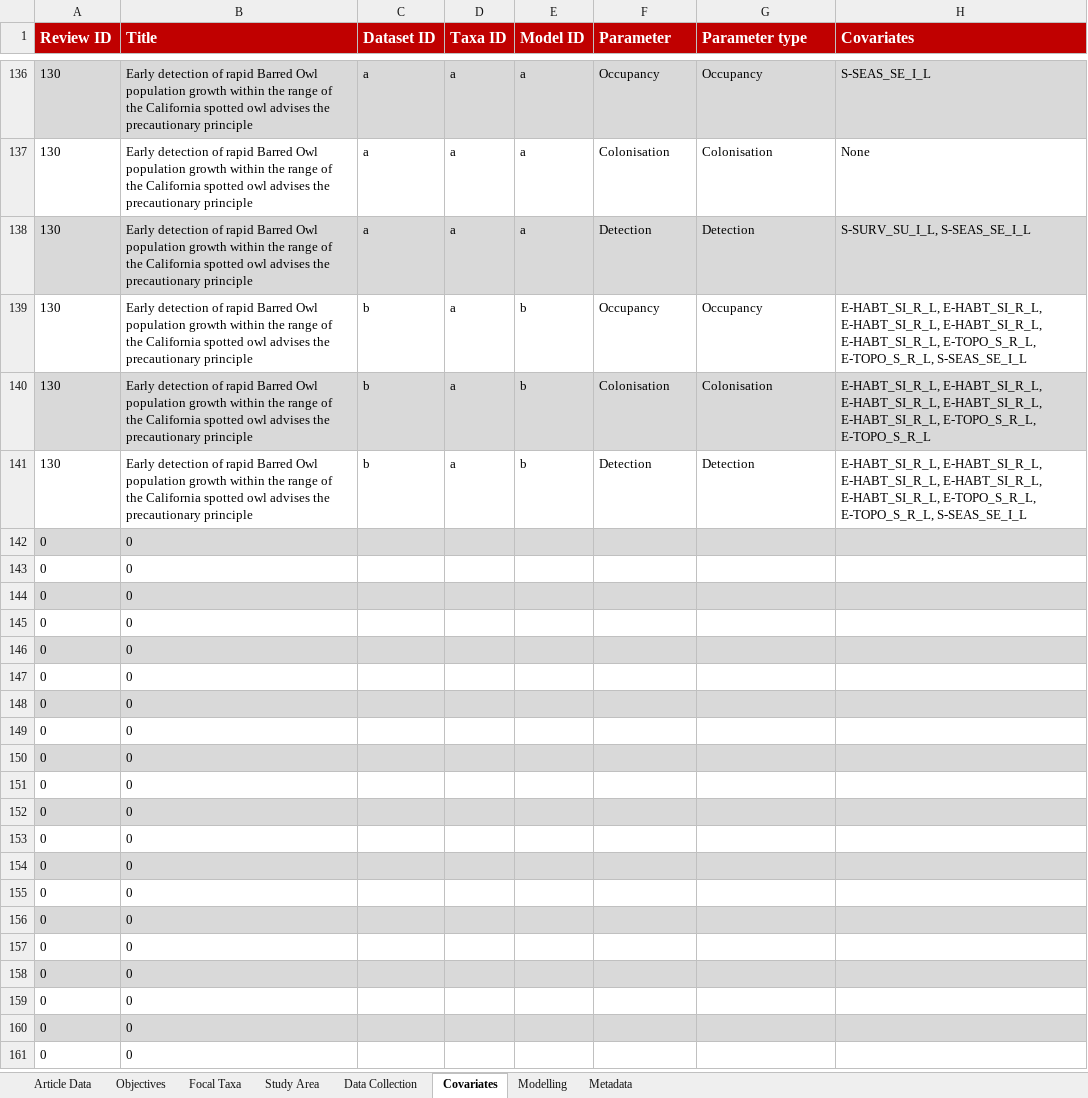
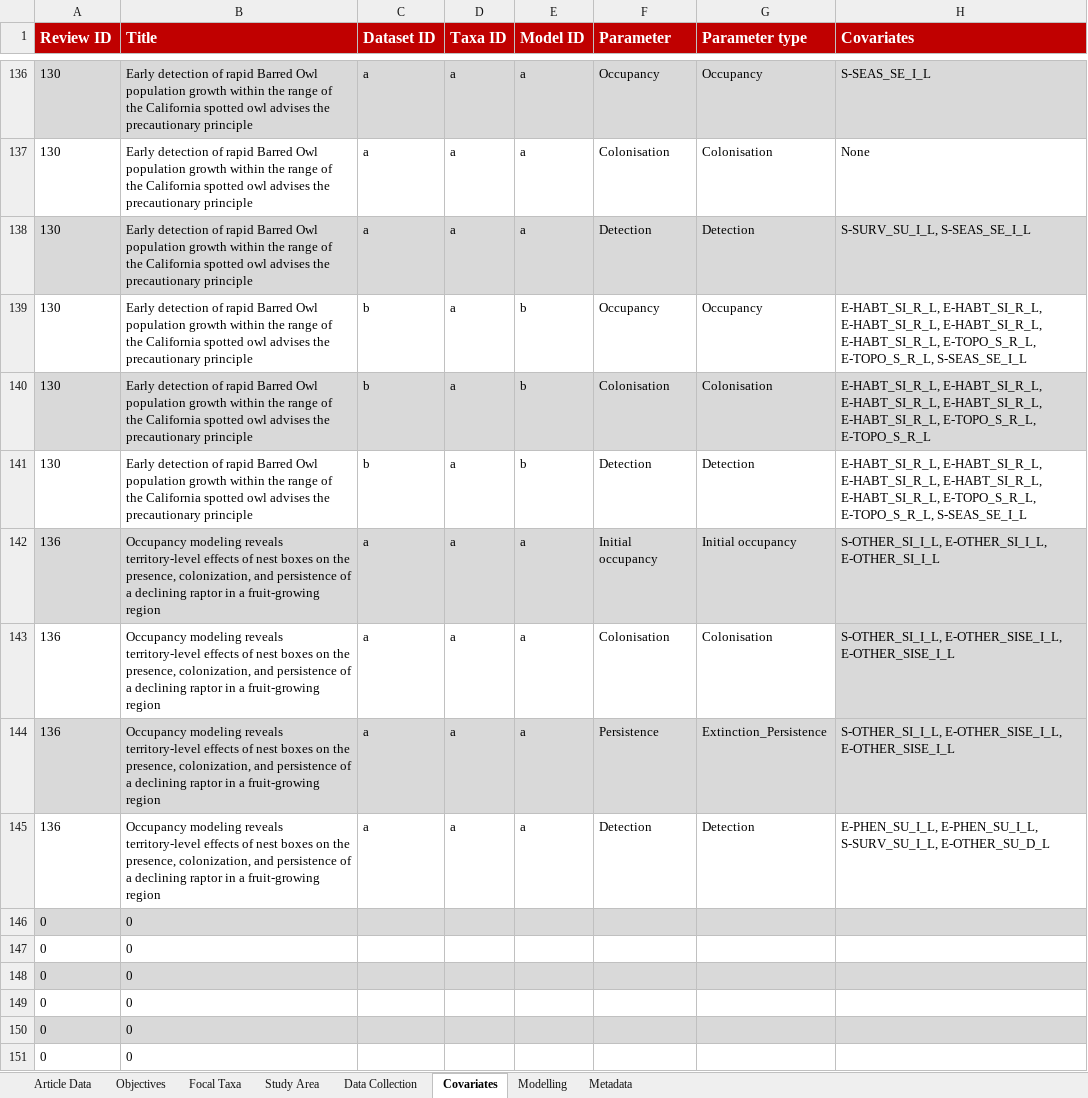
Before and after one commit to SaoirseKelleher/DOM_Review, an Excel workbook: Spreadsheets/Final Review Spreadsheet.xlsx, sheet Covariates, drawn as a sheet; only a part is shown, gaps mark what is left out; the shorter side is filled out with more unchanged rows; values as stored, in another font and other column widths than the file's, no borders; 1 other sheet too large or unreadable and not compared; removed rows and columns are numbered as before the commit, all else as after; the diff names each change by its address in the sheet, - before the commit and + after, or states it on an @@ line.

```diff
--- a/Spreadsheets/Final Review Spreadsheet.xlsx (sheet Covariates)
+++ b/Spreadsheets/Final Review Spreadsheet.xlsx (sheet Covariates)
-row 142: 0 | 0
-row 143: 0 | 0
-row 144: 0 | 0
-row 145: 0 | 0
+row 142: 136 | Occupancy modeling reveals territory-level effects of nest boxes on the presence, colonization, and persistence of a declining raptor in a fruit-growing region | a | a | a | Initial occupancy | Initial occupancy | S-OTHER_SI_I_L, E-OTHER_SI_I_L, E-OTHER_SI_I_L
+row 143: 136 | Occupancy modeling reveals territory-level effects of nest boxes on the presence, colonization, and persistence of a declining raptor in a fruit-growing region | a | a | a | Colonisation | Colonisation | S-OTHER_SI_I_L, E-OTHER_SISE_I_L, E-OTHER_SISE_I_L
+row 144: 136 | Occupancy modeling reveals territory-level effects of nest boxes on the presence, colonization, and persistence of a declining raptor in a fruit-growing region | a | a | a | Persistence | Extinction_Persistence | S-OTHER_SI_I_L, E-OTHER_SISE_I_L, E-OTHER_SISE_I_L
+row 145: 136 | Occupancy modeling reveals territory-level effects of nest boxes on the presence, colonization, and persistence of a declining raptor in a fruit-growing region | a | a | a | Detection | Detection | E-PHEN_SU_I_L, E-PHEN_SU_I_L, S-SURV_SU_I_L, E-OTHER_SU_D_L
```
Also changed, not shown: sheet Data Collection, sheet Focal Taxa, sheet Study Area, sheet Objectives, sheet Article Data.
